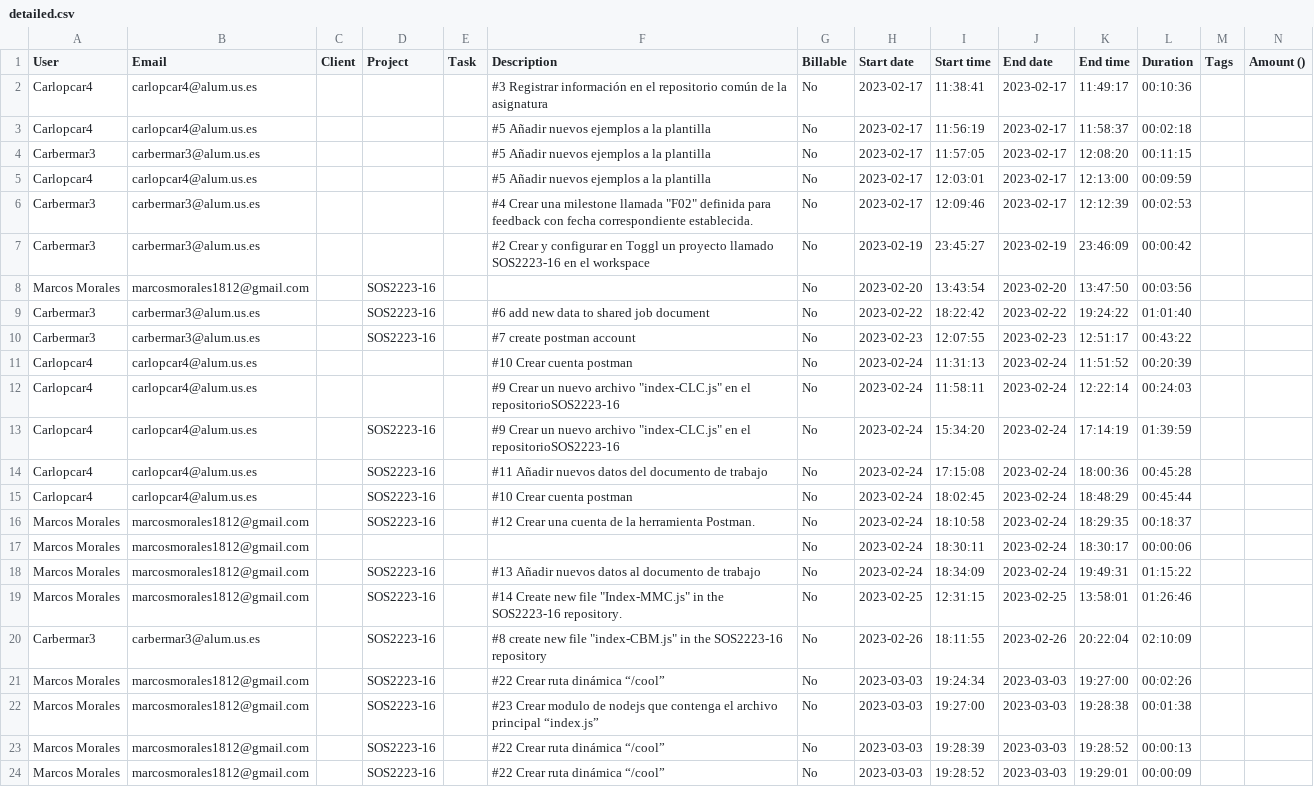
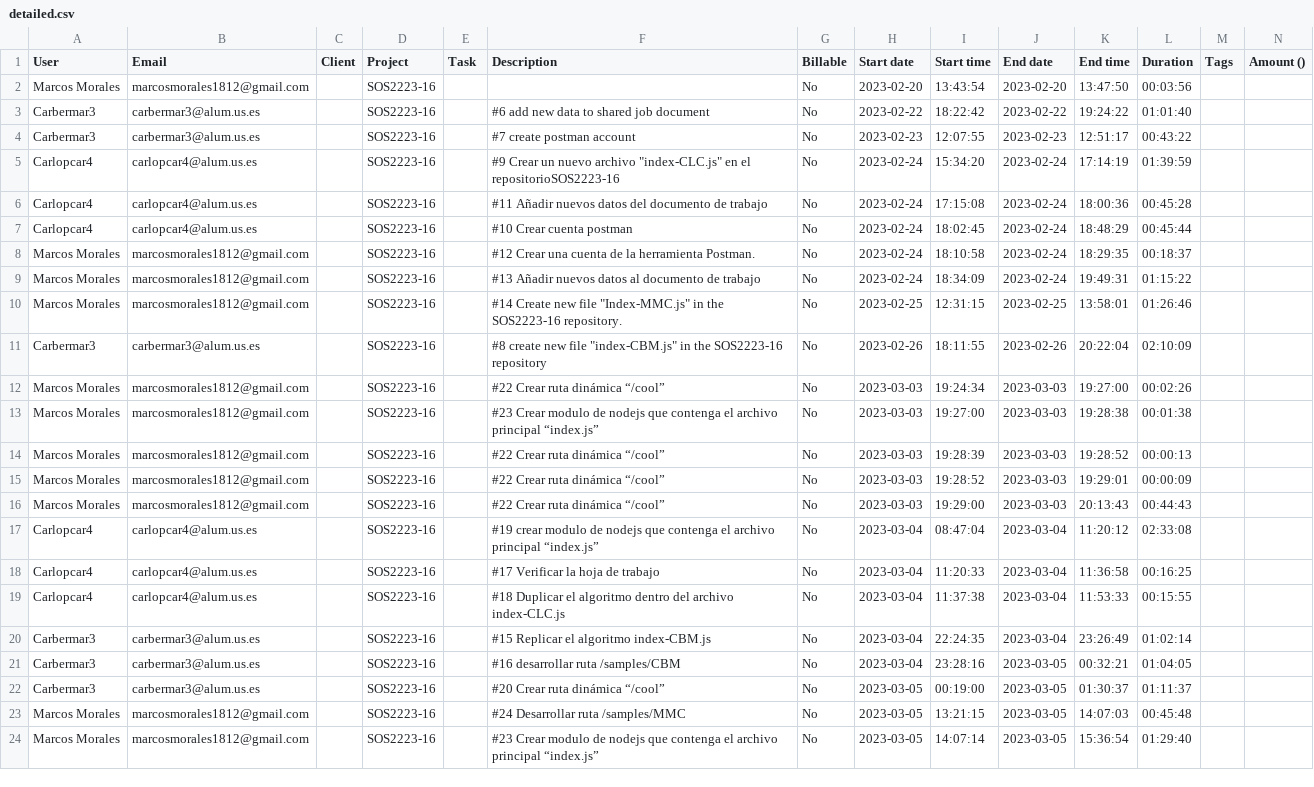
Before and after one commit to gti-sos/SOS2223-16, a CSV file: frontend/src/routes/efforts/detailed.csv, drawn as a sheet; only a part is shown; the shorter side is filled out with more unchanged rows; the diff covers the shown part only; the diff names each change by its address in the sheet, - before the commit and + after, or states it on an @@ line.

```diff
--- a/frontend/src/routes/efforts/detailed.csv
+++ b/frontend/src/routes/efforts/detailed.csv
-row 2: Carlopcar4 | carlopcar4@alum.us.es |  |  |  | #3 Registrar información en el repositorio común de la asignatura | No | 2023-02-17 | 11:38:41 | 2023-02-17 | 11:49:17 | 00:10:36
-row 3: Carlopcar4 | carlopcar4@alum.us.es |  |  |  | #5 Añadir nuevos ejemplos a la plantilla | No | 2023-02-17 | 11:56:19 | 2023-02-17 | 11:58:37 | 00:02:18
-row 4: Carbermar3 | carbermar3@alum.us.es |  |  |  | #5 Añadir nuevos ejemplos a la plantilla | No | 2023-02-17 | 11:57:05 | 2023-02-17 | 12:08:20 | 00:11:15
-row 5: Carlopcar4 | carlopcar4@alum.us.es |  |  |  | #5 Añadir nuevos ejemplos a la plantilla | No | 2023-02-17 | 12:03:01 | 2023-02-17 | 12:13:00 | 00:09:59
-row 6: Carbermar3 | carbermar3@alum.us.es |  |  |  | #4 Crear una milestone llamada "F02" definida para feedback con fecha correspondiente establecida. | No | 2023-02-17 | 12:09:46 | 2023-02-17 | 12:12:39 | 00:02:53
-row 7: Carbermar3 | carbermar3@alum.us.es |  |  |  | #2 Crear y configurar en Toggl un proyecto llamado SOS2223-16 en el workspace | No | 2023-02-19 | 23:45:27 | 2023-02-19 | 23:46:09 | 00:00:42
-row 11: Carlopcar4 | carlopcar4@alum.us.es |  |  |  | #10 Crear cuenta postman | No | 2023-02-24 | 11:31:13 | 2023-02-24 | 11:51:52 | 00:20:39
-row 12: Carlopcar4 | carlopcar4@alum.us.es |  |  |  | #9 Crear un nuevo archivo "index-CLC.js" en el repositorioSOS2223-16 | No | 2023-02-24 | 11:58:11 | 2023-02-24 | 12:22:14 | 00:24:03
-row 17: Marcos Morales | marcosmorales1812@gmail.com |  |  |  |  | No | 2023-02-24 | 18:30:11 | 2023-02-24 | 18:30:17 | 00:00:06
```
Also changed, not shown: 11 removed rows elsewhere in this file, frontend/src/routes/efforts/summary.csv, 3 other files.
